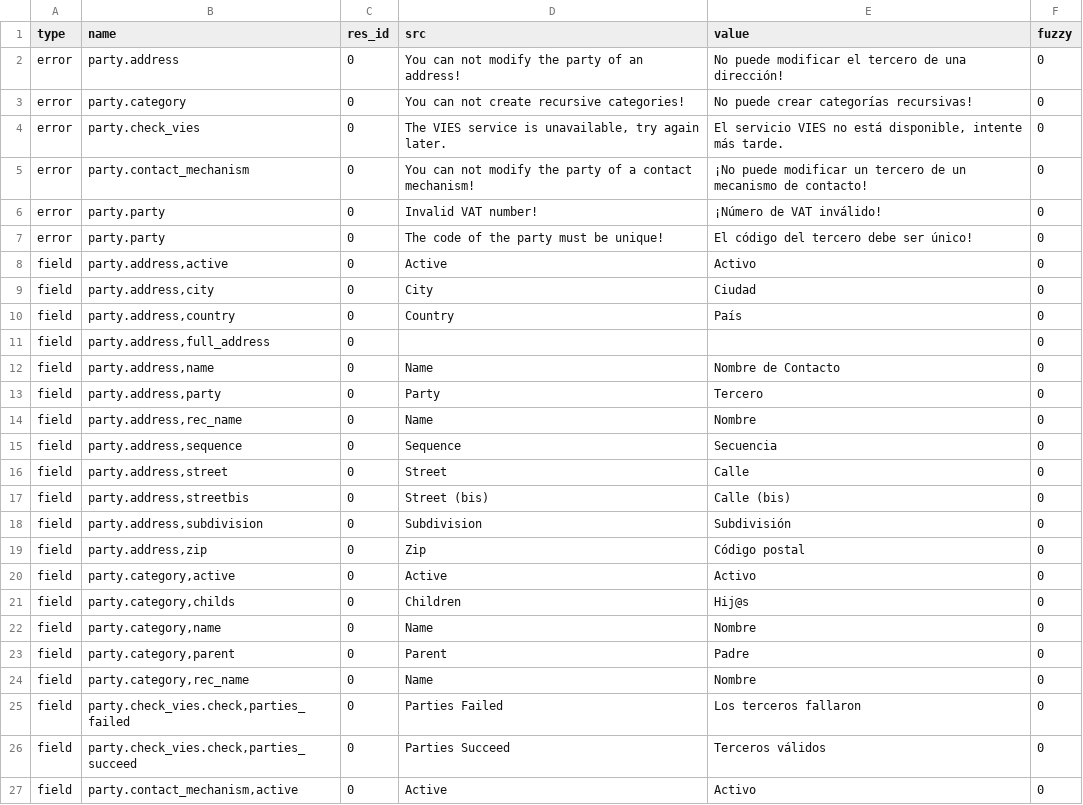
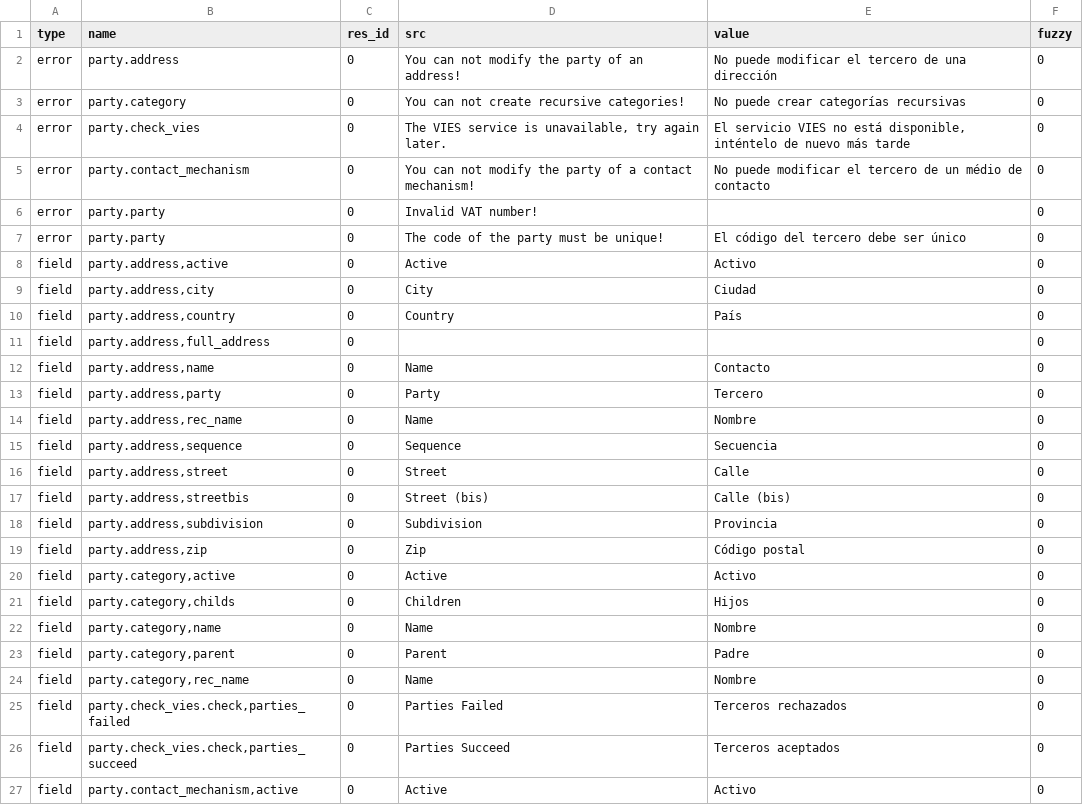
Before and after one commit to NaN-tic/trytond-party, a CSV file: es_ES.csv, drawn as a sheet; only a part is shown; the diff covers the shown part only.

```diff
--- a/es_ES.csv
+++ b/es_ES.csv
@@ -1,8 +1,8 @@
 type,name,res_id,src,value,fuzzy
-error,party.address,0,You can not modify the party of an address!,No puede modificar el tercero de una dirección!,0
-error,party.category,0,You can not create recursive categories!,No puede crear categorías recursivas!,0
-error,party.check_vies,0,"The VIES service is unavailable, try again later.","El servicio VIES no está disponible, intente más tarde.",0
-error,party.contact_mechanism,0,You can not modify the party of a contact mechanism!,¡No puede modificar un tercero de un mecanismo de contacto!,0
-error,party.party,0,Invalid VAT number!,¡Número de VAT inválido!,0
-error,party.party,0,The code of the party must be unique!,El código del tercero debe ser único!,0
+error,party.address,0,You can not modify the party of an address!,No puede modificar el tercero de una dirección,0
+error,party.category,0,You can not create recursive categories!,No puede crear categorías recursivas,0
+error,party.check_vies,0,"The VIES service is unavailable, try again later.","El servicio VIES no está disponible, inténtelo de nuevo más tarde",0
+error,party.contact_mechanism,0,You can not modify the party of a contact mechanism!,No puede modificar el tercero de un médio de contacto,0
+error,party.party,0,Invalid VAT number!,,0
+error,party.party,0,The code of the party must be unique!,El código del tercero debe ser único,0
 field,"party.address,active",0,Active,Activo,0
@@ -11,3 +11,3 @@ field,"party.address,country",0,Country,País,0
 field,"party.address,full_address",0,,,0
-field,"party.address,name",0,Name,Nombre de Contacto,0
+field,"party.address,name",0,Name,Contacto,0
 field,"party.address,party",0,Party,Tercero,0
@@ -17,6 +17,6 @@ field,"party.address,street",0,Street,Calle,0
 field,"party.address,streetbis",0,Street (bis),Calle (bis),0
-field,"party.address,subdivision",0,Subdivision,Subdivisión,0
+field,"party.address,subdivision",0,Subdivision,Provincia,0
 field,"party.address,zip",0,Zip,Código postal,0
 field,"party.category,active",0,Active,Activo,0
-field,"party.category,childs",0,Children,Hij@s,0
+field,"party.category,childs",0,Children,Hijos,0
 field,"party.category,name",0,Name,Nombre,0
@@ -24,4 +24,4 @@ field,"party.category,parent",0,Parent,Padre,0
 field,"party.category,rec_name",0,Name,Nombre,0
-field,"party.check_vies.check,parties_failed",0,Parties Failed,Los terceros fallaron,0
-field,"party.check_vies.check,parties_succeed",0,Parties Succeed,Terceros válidos,0
+field,"party.check_vies.check,parties_failed",0,Parties Failed,Terceros rechazados,0
+field,"party.check_vies.check,parties_succeed",0,Parties Succeed,Terceros aceptados,0
 field,"party.contact_mechanism,active",0,Active,Activo,0
```
Also changed, not shown: 1 removed row and 31 edited cells elsewhere in this file.
